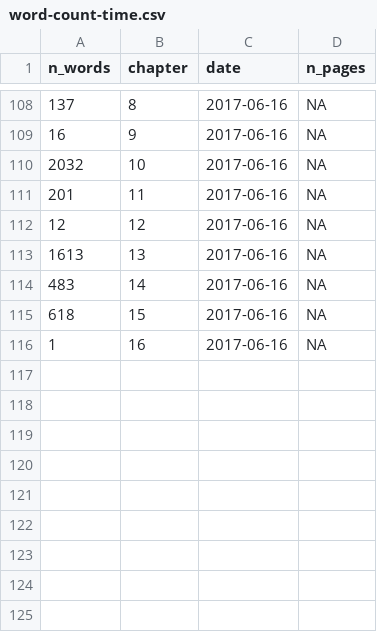
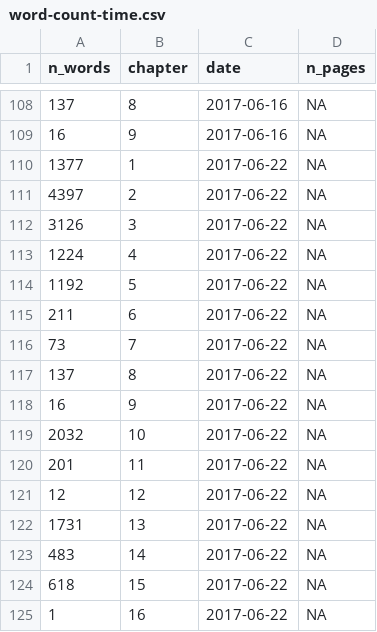
Before and after one commit to geocompx/geocompr, a CSV file: extdata/word-count-time.csv, drawn as a sheet; only a part is shown, gaps mark what is left out.

```diff
--- a/extdata/word-count-time.csv
+++ b/extdata/word-count-time.csv
@@ -109,8 +109,17 @@ n_words,chapter,date,n_pages
 16,9,2017-06-16,NA
-2032,10,2017-06-16,NA
-201,11,2017-06-16,NA
-12,12,2017-06-16,NA
-1613,13,2017-06-16,NA
-483,14,2017-06-16,NA
-618,15,2017-06-16,NA
-1,16,2017-06-16,NA
+1377,1,2017-06-22,NA
+4397,2,2017-06-22,NA
+3126,3,2017-06-22,NA
+1224,4,2017-06-22,NA
+1192,5,2017-06-22,NA
+211,6,2017-06-22,NA
+73,7,2017-06-22,NA
+137,8,2017-06-22,NA
+16,9,2017-06-22,NA
+2032,10,2017-06-22,NA
+201,11,2017-06-22,NA
+12,12,2017-06-22,NA
+1731,13,2017-06-22,NA
+483,14,2017-06-22,NA
+618,15,2017-06-22,NA
+1,16,2017-06-22,NA
```
Also changed, not shown: extdata/package_list.csv, 3 other files.
